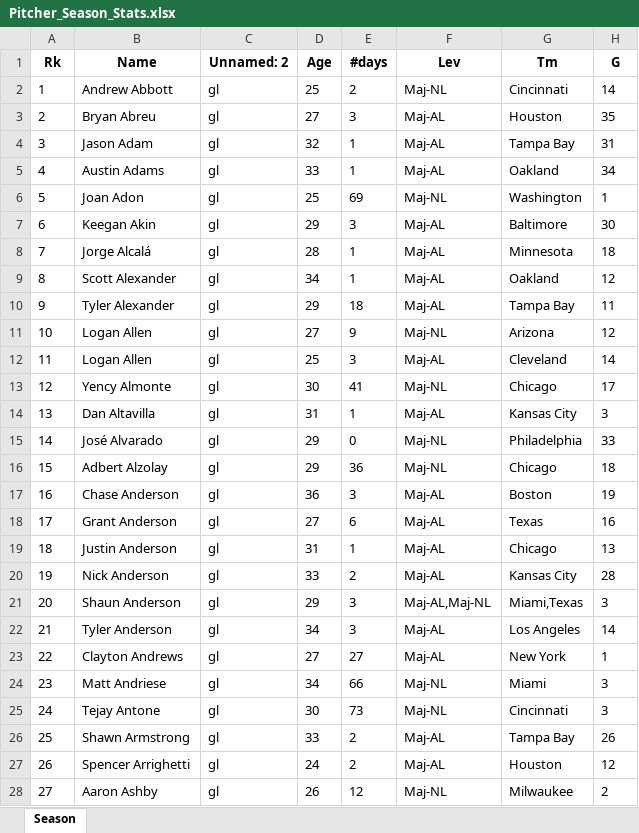
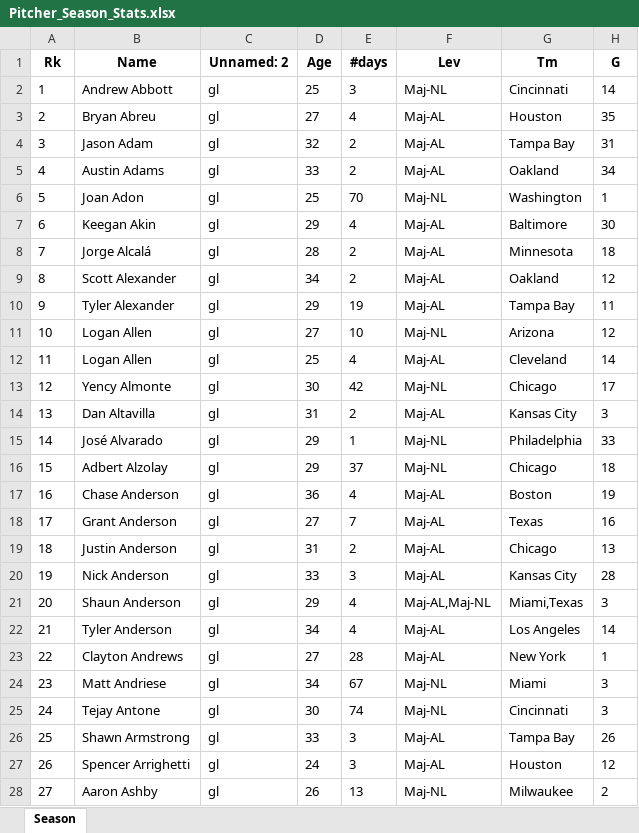
Before and after one commit to mtdewrocks/matchup, an Excel workbook: assets/Pitcher_Season_Stats.xlsx, sheet Season, drawn as a sheet; only a part is shown; values as stored, in another font and other column widths than the file's, no borders; the diff covers the shown part only; the diff names each change by its address in the sheet, - before the commit and + after, or states it on an @@ line.

```diff
--- a/assets/Pitcher_Season_Stats.xlsx (sheet Season)
+++ b/assets/Pitcher_Season_Stats.xlsx (sheet Season)
-E2 (#days): 2
+E2 (#days): 3
-E3 (#days): 3
+E3 (#days): 4
-E4:E5 (#days): 1
+E4:E5 (#days): 2
-E6 (#days): 69
+E6 (#days): 70
-E7 (#days): 3
+E7 (#days): 4
-E8:E9 (#days): 1
+E8:E9 (#days): 2
-E10 (#days): 18
+E10 (#days): 19
-E11 (#days): 9
+E11 (#days): 10
-E12 (#days): 3
+E12 (#days): 4
-E13 (#days): 41
+E13 (#days): 42
-E14 (#days): 1
+E14 (#days): 2
-E15 (#days): 0
+E15 (#days): 1
-E16 (#days): 36
+E16 (#days): 37
-E17 (#days): 3
+E17 (#days): 4
-E18 (#days): 6
+E18 (#days): 7
-E19 (#days): 1
+E19 (#days): 2
-E20 (#days): 2
+E20 (#days): 3
-E21:E22 (#days): 3
+E21:E22 (#days): 4
-E23 (#days): 27
+E23 (#days): 28
-E24 (#days): 66
+E24 (#days): 67
-E25 (#days): 73
+E25 (#days): 74
-E26:E27 (#days): 2
+E26:E27 (#days): 3
-E28 (#days): 12
+E28 (#days): 13
```
Also changed, not shown: 635 edited cells elsewhere in this sheet, assets/Combined_Daily_Data.xlsx, assets/Last_Week_Stats.xlsx, 8 other files.
